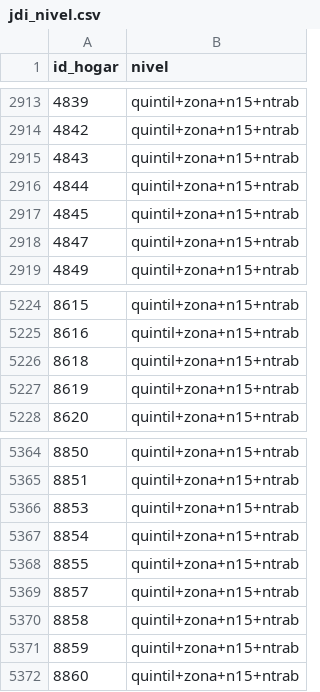
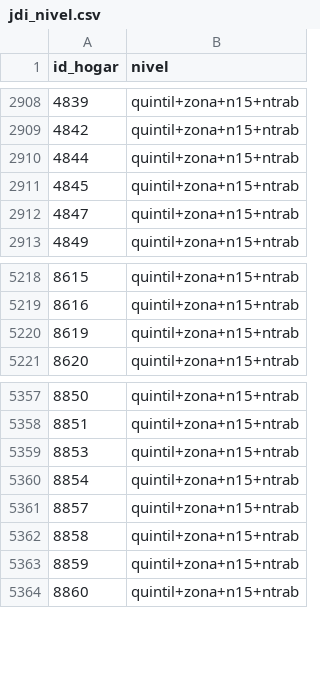
Before and after one commit to pabloreyespo/enut-i, a CSV file: output/jdi_nivel.csv, drawn as a sheet; only a part is shown, gaps mark what is left out; the diff covers the shown part only; the diff names each change by its address in the sheet, - before the commit and + after, or states it on an @@ line.

```diff
--- a/output/jdi_nivel.csv
+++ b/output/jdi_nivel.csv
-row 2915: 4843 | quintil+zona+n15+ntrab
-row 5226: 8618 | quintil+zona+n15+ntrab
-row 5368: 8855 | quintil+zona+n15+ntrab
```
Also changed, not shown: 5 removed rows elsewhere in this file, output/jdi_chi2.csv, 12 other files.
